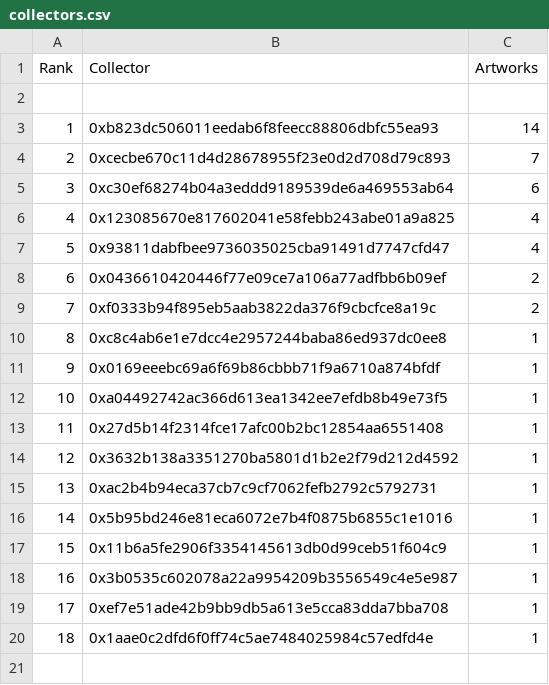
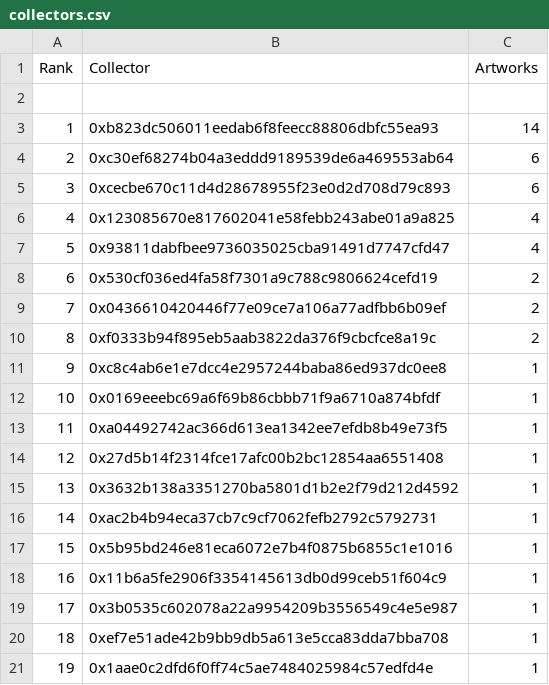
Before and after one commit to JohnOrionYoung/JOYhotPotato, a CSV file: src/python/collectors.csv, drawn as a sheet; removed rows and columns are numbered as before the commit, all else as after; the diff names each change by its address in the sheet, - before the commit and + after, or states it on an @@ line.

Commit message:
update

```diff
--- a/src/python/collectors.csv
+++ b/src/python/collectors.csv
-row 4: 2 | 0xcecbe670c11d4d28678955f23e0d2d708d79c893 | 7
@@ column A (Rank) renumbered from row 4 down @@
+row 5: 3 | 0xcecbe670c11d4d28678955f23e0d2d708d79c893 | 6
+row 8: 6 | 0x530cf036ed4fa58f7301a9c788c9806624cefd19 | 2
```
